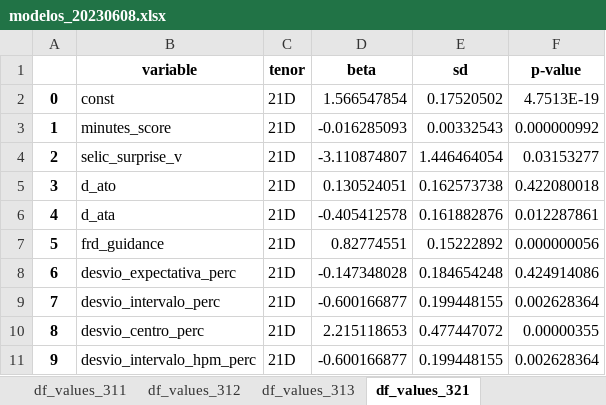
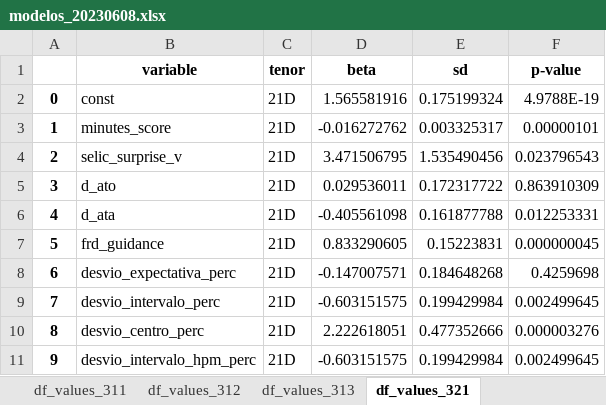
Before and after one commit to thaisct/bcb-sentiment-analysis, an Excel workbook: outputs/modelos_20230608.xlsx, sheet df_values_321, drawn as a sheet; only a part is shown; values as stored, in another font and other column widths than the file's, no borders; the diff covers the shown part only; the diff names each change by its address in the sheet, - before the commit and + after, or states it on an @@ line.

```diff
--- a/outputs/modelos_20230608.xlsx (sheet df_values_321)
+++ b/outputs/modelos_20230608.xlsx (sheet df_values_321)
-D2 (beta): 1.566547854
+D2 (beta): 1.565581916
-E2 (sd): 0.17520502
+E2 (sd): 0.175199324
-F2 (p-value): 4.7513E-19
+F2 (p-value): 4.9788E-19
-D3 (beta): -0.016285093
+D3 (beta): -0.016272762
-E3 (sd): 0.00332543
+E3 (sd): 0.003325317
-F3 (p-value): 0.000000992
+F3 (p-value): 0.00000101
-D4 (beta): -3.110874807
+D4 (beta): 3.471506795
-E4 (sd): 1.446464054
+E4 (sd): 1.535490456
-F4 (p-value): 0.03153277
+F4 (p-value): 0.023796543
-D5 (beta): 0.130524051
+D5 (beta): 0.029536011
-E5 (sd): 0.162573738
+E5 (sd): 0.172317722
-F5 (p-value): 0.422080018
+F5 (p-value): 0.863910309
-D6 (beta): -0.405412578
+D6 (beta): -0.405561098
-E6 (sd): 0.161882876
+E6 (sd): 0.161877788
-F6 (p-value): 0.012287861
+F6 (p-value): 0.012253331
-D7 (beta): 0.82774551
+D7 (beta): 0.833290605
-E7 (sd): 0.15222892
+E7 (sd): 0.15223831
-F7 (p-value): 0.000000056
+F7 (p-value): 0.000000045
-D8 (beta): -0.147348028
+D8 (beta): -0.147007571
-E8 (sd): 0.184654248
+E8 (sd): 0.184648268
-F8 (p-value): 0.424914086
+F8 (p-value): 0.4259698
-D9 (beta): -0.600166877
+D9 (beta): -0.603151575
-E9 (sd): 0.199448155
+E9 (sd): 0.199429984
-F9 (p-value): 0.002628364
+F9 (p-value): 0.002499645
-D10 (beta): 2.215118653
+D10 (beta): 2.222618051
-E10 (sd): 0.477447072
+E10 (sd): 0.477352666
-F10 (p-value): 0.00000355
+F10 (p-value): 0.000003276
-D11 (beta): -0.600166877
+D11 (beta): -0.603151575
-E11 (sd): 0.199448155
+E11 (sd): 0.199429984
-F11 (p-value): 0.002628364
+F11 (p-value): 0.002499645
```
Also changed, not shown: 936 edited cells elsewhere in this sheet, sheet df_values_311, sheet df_values_312, sheet df_values_313, 1 other file.
